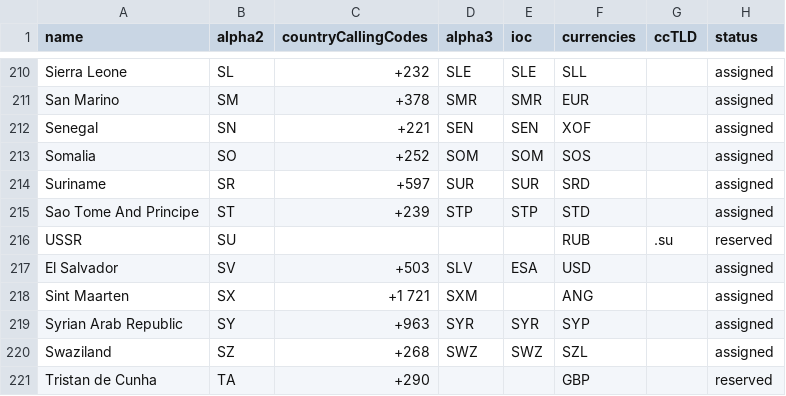
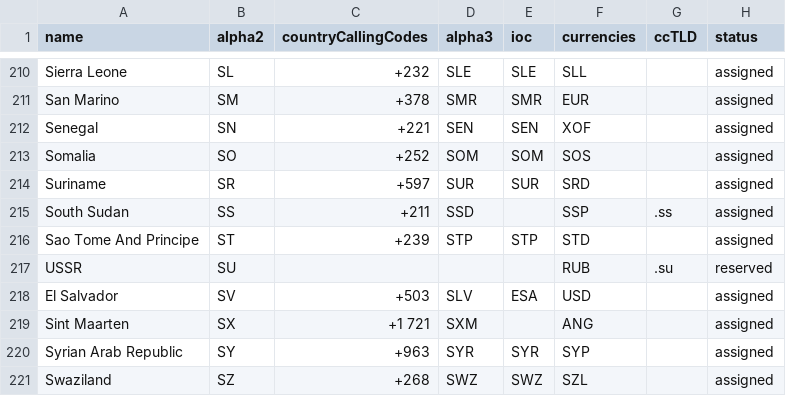
Before and after one commit to OpenBookPrices/country-data, a CSV file: data/countries.csv, drawn as a sheet; only a part is shown, gaps mark what is left out; the shorter side is filled out with more unchanged rows; the diff names each change by its address in the sheet, - before the commit and + after, or states it on an @@ line.

Commit message:
Added South Sudan

```diff
--- a/data/countries.csv
+++ b/data/countries.csv
+row 215: South Sudan | SS | +211 | SSD |  | SSP | .ss | assigned
```
Also changed, not shown: 2 other files.
